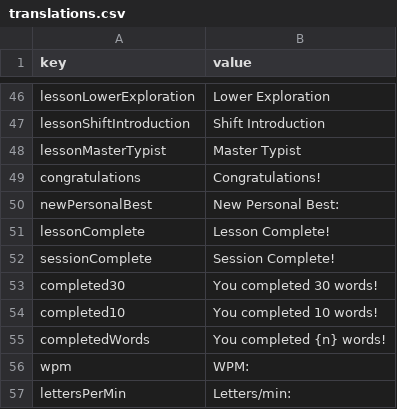
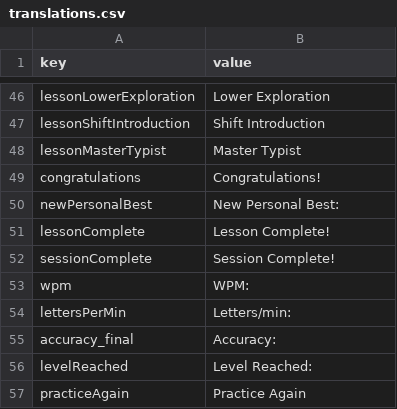
Before and after one commit to cozmic72/shaw-type, a CSV file: tools/translations.csv, drawn as a sheet; only a part is shown, gaps mark what is left out; the shorter side is filled out with more unchanged rows; the diff names each change by its address in the sheet, - before the commit and + after, or states it on an @@ line.

```diff
--- a/tools/translations.csv
+++ b/tools/translations.csv
-row 53: completed30 | You completed 30 words!
-row 54: completed10 | You completed 10 words!
-row 55: completedWords | You completed {n} words!
```
Also changed, not shown: 9 other files.
